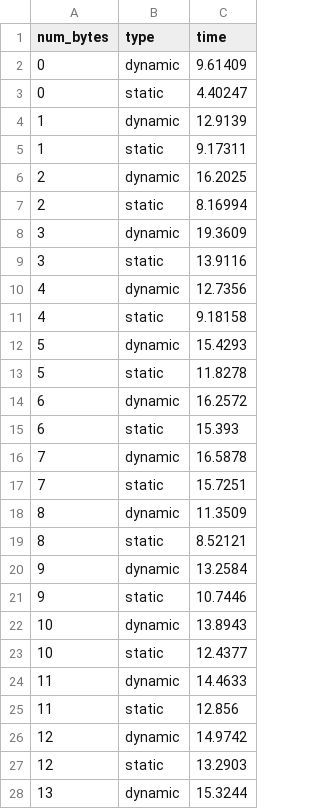
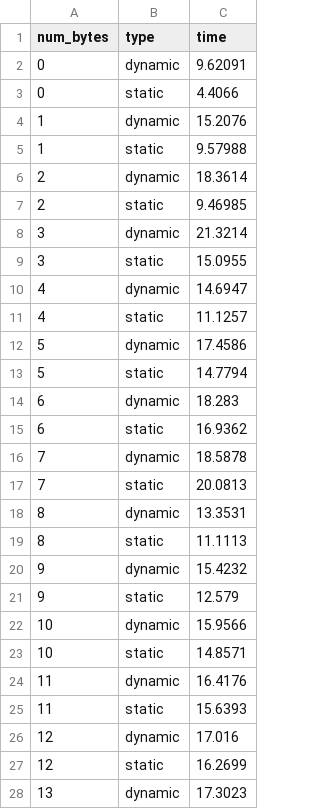
Before and after one commit to lnkuiper/experiments, a CSV file: sorting_simulation/results/memcmp_arm_clang.csv, drawn as a sheet; only a part is shown; the diff covers the shown part only.

Commit message:
new aws results

```diff
--- a/sorting_simulation/results/memcmp_arm_clang.csv
+++ b/sorting_simulation/results/memcmp_arm_clang.csv
@@ -1,28 +1,28 @@
 num_bytes,type,time
-0,dynamic,9.61409
-0,static,4.40247
-1,dynamic,12.9139
-1,static,9.17311
-2,dynamic,16.2025
-2,static,8.16994
-3,dynamic,19.3609
-3,static,13.9116
-4,dynamic,12.7356
-4,static,9.18158
-5,dynamic,15.4293
-5,static,11.8278
-6,dynamic,16.2572
-6,static,15.393
-7,dynamic,16.5878
-7,static,15.7251
-8,dynamic,11.3509
-8,static,8.52121
-9,dynamic,13.2584
-9,static,10.7446
-10,dynamic,13.8943
-10,static,12.4377
-11,dynamic,14.4633
-11,static,12.856
-12,dynamic,14.9742
-12,static,13.2903
-13,dynamic,15.3244
+0,dynamic,9.62091
+0,static,4.4066
+1,dynamic,15.2076
+1,static,9.57988
+2,dynamic,18.3614
+2,static,9.46985
+3,dynamic,21.3214
+3,static,15.0955
+4,dynamic,14.6947
+4,static,11.1257
+5,dynamic,17.4586
+5,static,14.7794
+6,dynamic,18.283
+6,static,16.9362
+7,dynamic,18.5878
+7,static,20.0813
+8,dynamic,13.3531
+8,static,11.1113
+9,dynamic,15.4232
+9,static,12.579
+10,dynamic,15.9566
+10,static,14.8571
+11,dynamic,16.4176
+11,static,15.6393
+12,dynamic,17.016
+12,static,16.2699
+13,dynamic,17.3023
```
Also changed, not shown: 103 edited cells elsewhere in this file, sorting_simulation/results/memcpy_arm_clang.csv.
